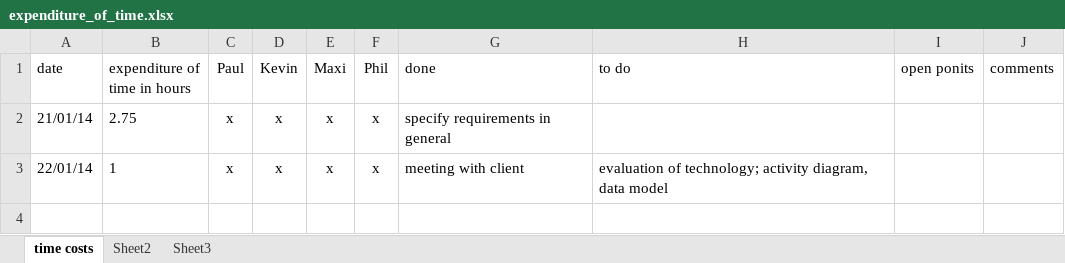
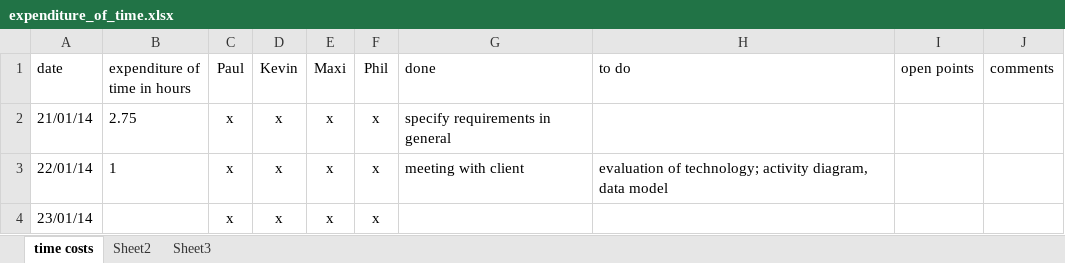
Before and after one commit to Jessi93/Quizduell, an Excel workbook: Documents/expenditure_of_time.xlsx, sheet time costs, drawn as a sheet; values as stored, in another font and other column widths than the file's, no borders; the diff names each change by its address in the sheet, - before the commit and + after, or states it on an @@ line.

```diff
--- a/Documents/expenditure_of_time.xlsx (sheet time costs)
+++ b/Documents/expenditure_of_time.xlsx (sheet time costs)
-I1: open ponits
+I1: open points
+row 4: 23/01/14 |  | x | x | x | x
```
Also changed, not shown: 1 other file.
